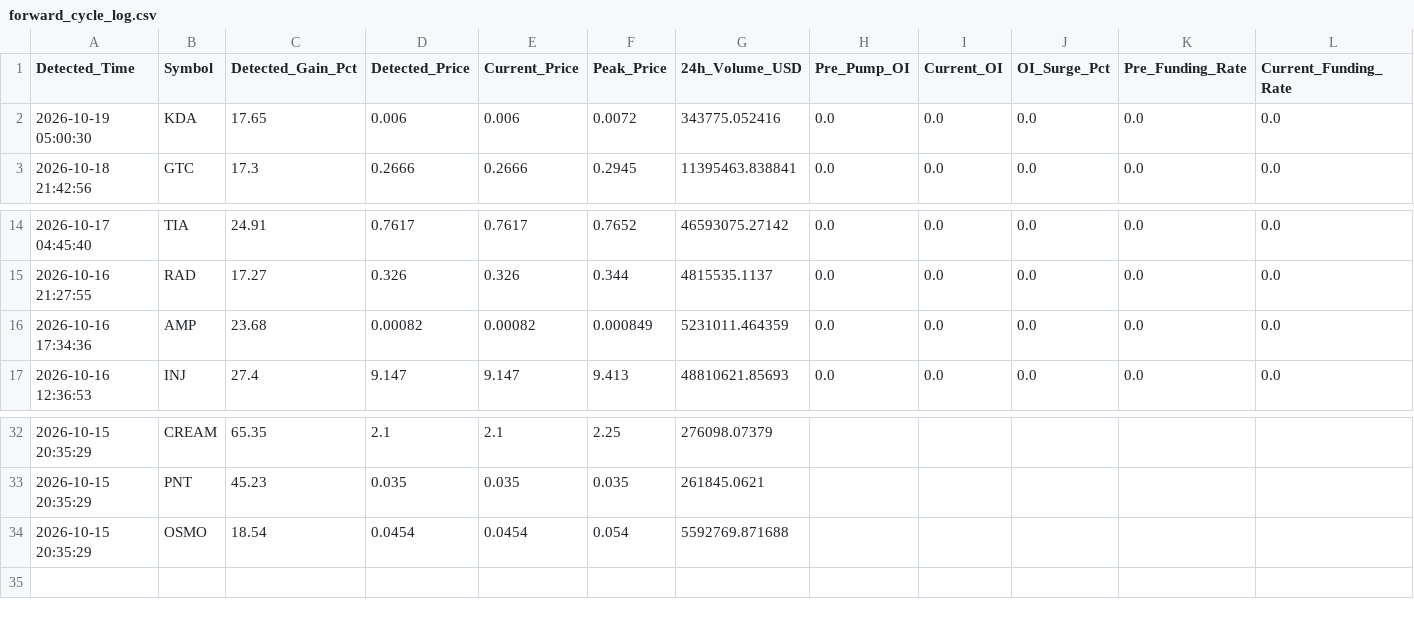
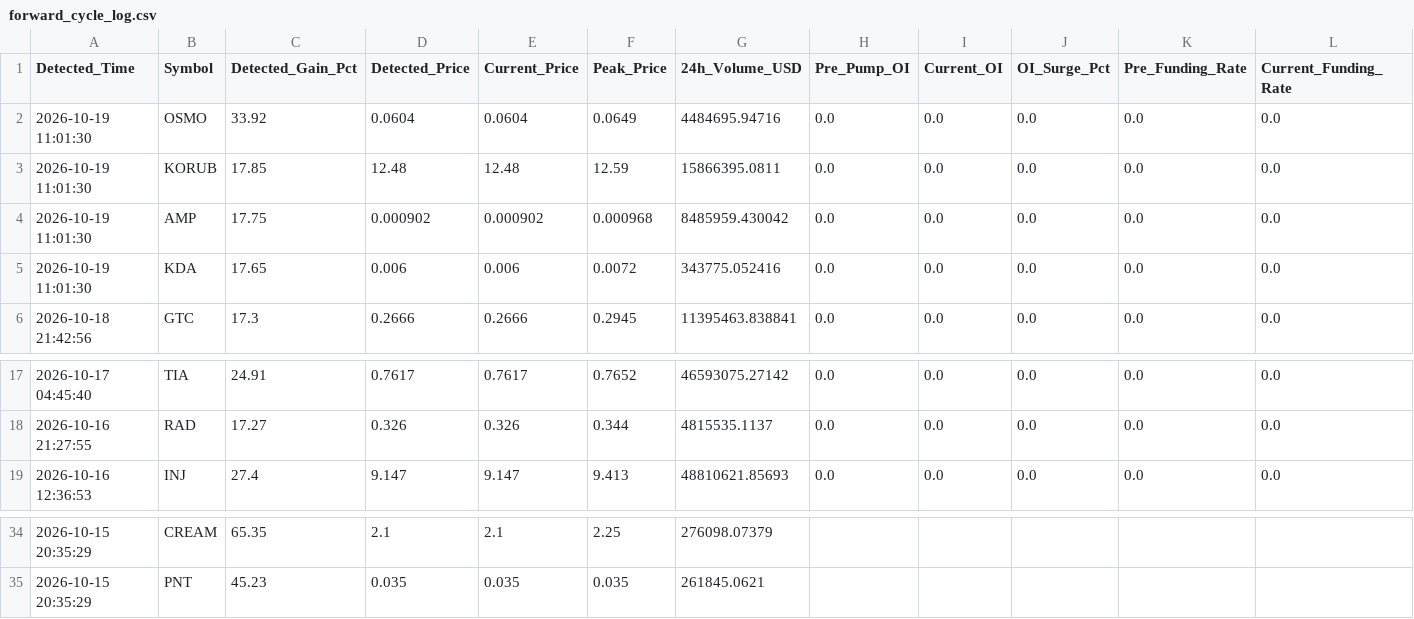
Before and after one commit to Mobinul88/mobinul, a CSV file: forward_cycle_log.csv, drawn as a sheet; only a part is shown, gaps mark what is left out; removed rows and columns are numbered as before the commit, all else as after; rows hold the shown columns only; the diff names each change by its address in the sheet, - before the commit and + after, or states it on an @@ line.

```diff
--- a/forward_cycle_log.csv
+++ b/forward_cycle_log.csv
+row 2: 2026-10-19 11:01:30 | OSMO | 33.92 | 0.0604 | 0.0604 | 0.0649 | 4484695.94716 | 0.0 | 0.0 | 0.0 | 0.0 | 0.0
+row 3: 2026-10-19 11:01:30 | KORUB | 17.85 | 12.48 | 12.48 | 12.59 | 15866395.0811 | 0.0 | 0.0 | 0.0 | 0.0 | 0.0
+row 4: 2026-10-19 11:01:30 | AMP | 17.75 | 0.000902 | 0.000902 | 0.000968 | 8485959.430042 | 0.0 | 0.0 | 0.0 | 0.0 | 0.0
-A5 (Detected_Time): 2026-10-19 05:00:30
+A5 (Detected_Time): 2026-10-19 11:01:30
-row 16: 2026-10-16 17:34:36 | AMP | 23.68 | 0.00082 | 0.00082 | 0.000849 | 5231011.464359 | 0.0 | 0.0 | 0.0 | 0.0 | 0.0
-row 34: 2026-10-15 20:35:29 | OSMO | 18.54 | 0.0454 | 0.0454 | 0.054 | 5592769.871688
```
